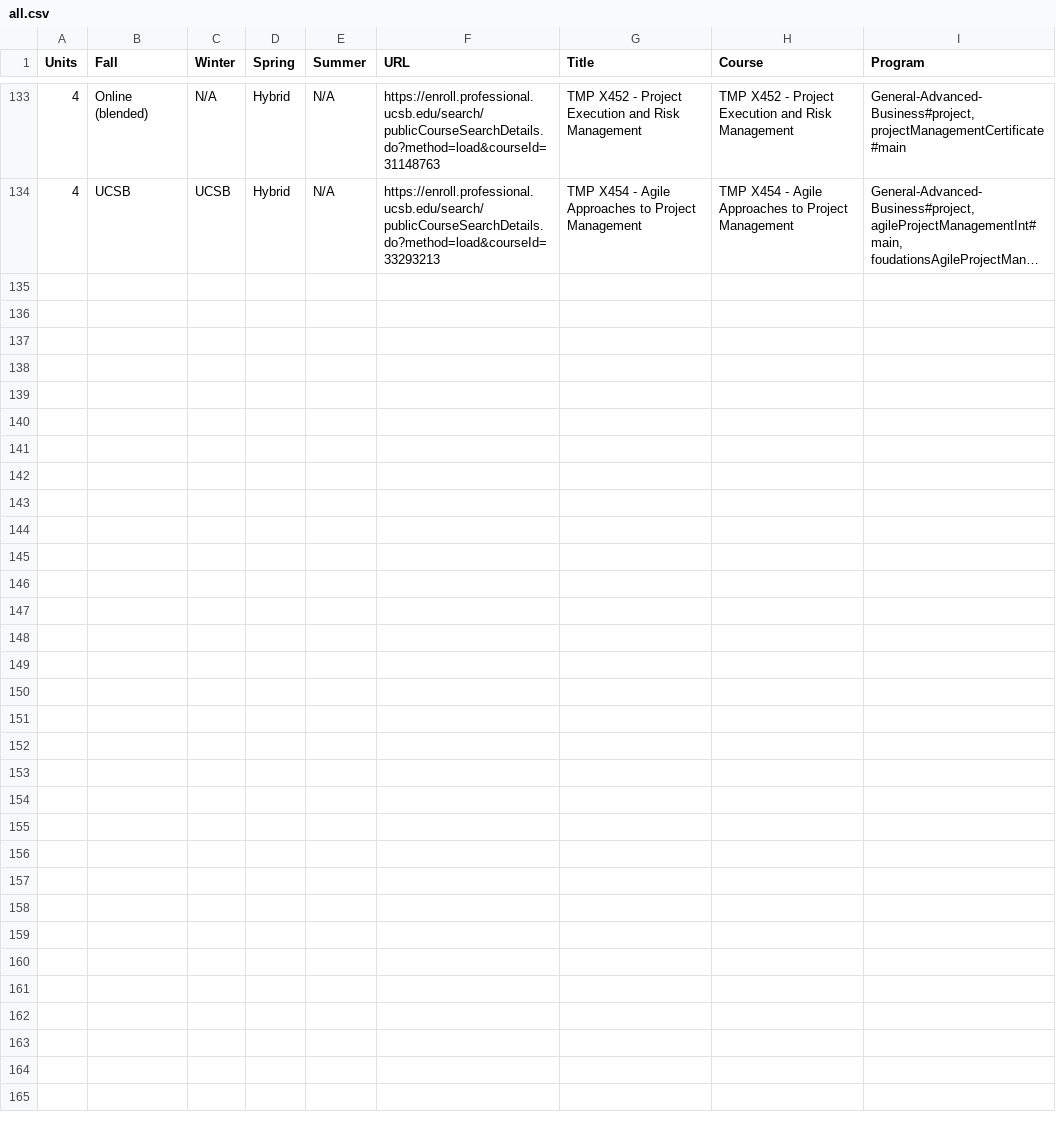
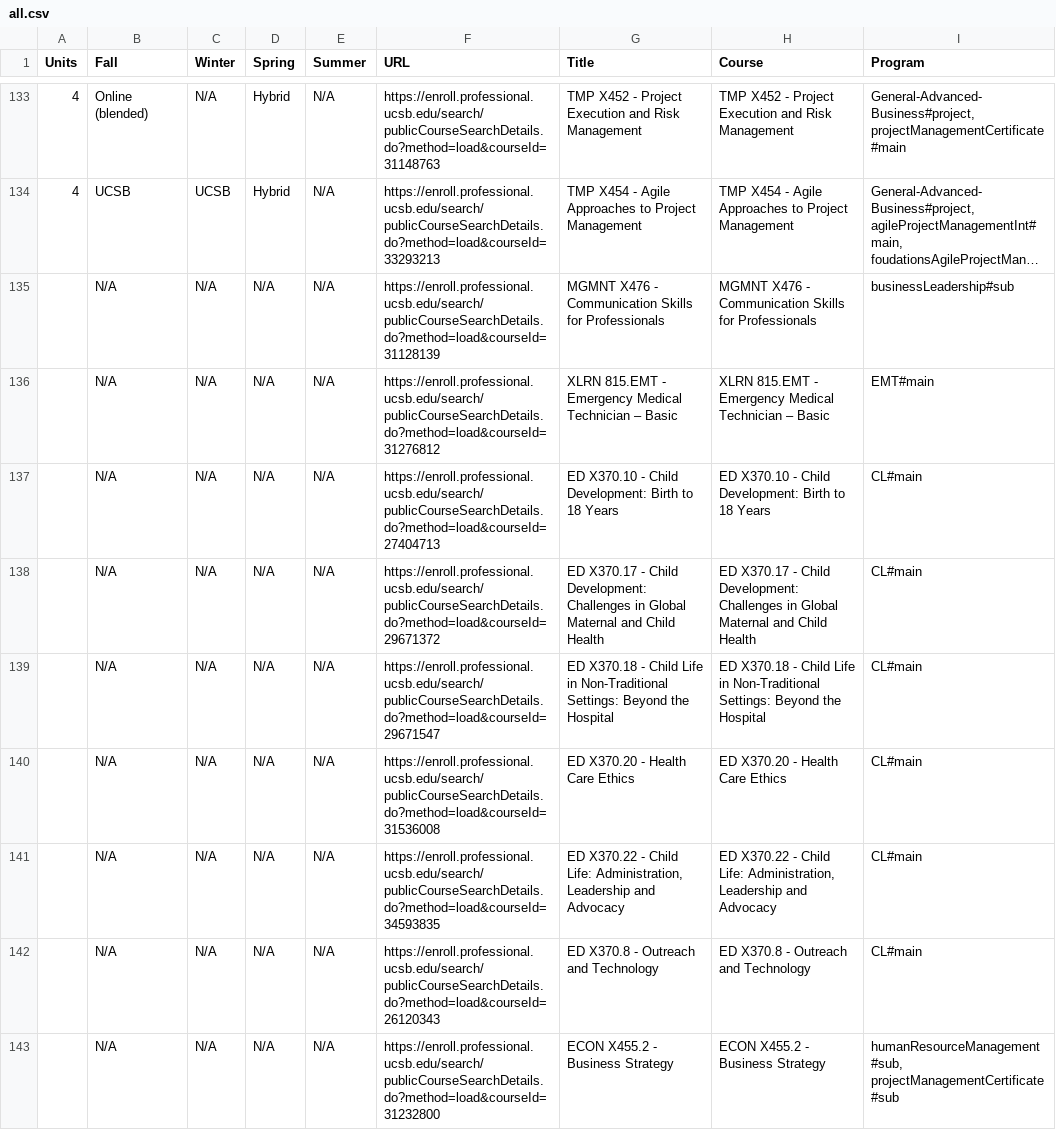
Before and after one commit to UCSB-PaCE/pace-catalog-feed, a CSV file: course-matrix/all.csv, drawn as a sheet; only a part is shown, gaps mark what is left out; long unchanged cells end in …; the diff covers the shown part only; the diff names each change by its address in the sheet, - before the commit and + after, or states it on an @@ line.

Commit message:
feed: course-matrix pace-web run 35258997121 UCSB-PaCE/pace-web@82a5c1d892c2c40bdfc33d0db23731dc53a63619

```diff
--- a/course-matrix/all.csv
+++ b/course-matrix/all.csv
+row 135:  | N/A | N/A | N/A | N/A | https://enroll.professional.ucsb.edu/search/publicCourseSearchDetails.do?method=load&courseId=31128139 | MGMNT X476 - Communication Skills for Professionals | MGMNT X476 - Communication Skills for Professionals | businessLeadership#sub
+row 136:  | N/A | N/A | N/A | N/A | https://enroll.professional.ucsb.edu/search/publicCourseSearchDetails.do?method=load&courseId=31276812 | XLRN 815.EMT - Emergency Medical Technician – Basic | XLRN 815.EMT - Emergency Medical Technician – Basic | EMT#main
+row 137:  | N/A | N/A | N/A | N/A | https://enroll.professional.ucsb.edu/search/publicCourseSearchDetails.do?method=load&courseId=27404713 | ED X370.10 - Child Development: Birth to 18 Years | ED X370.10 - Child Development: Birth to 18 Years | CL#main
+row 138:  | N/A | N/A | N/A | N/A | https://enroll.professional.ucsb.edu/search/publicCourseSearchDetails.do?method=load&courseId=29671372 | ED X370.17 - Child Development: Challenges in Global Maternal and Child Health | ED X370.17 - Child Development: Challenges in Global Maternal and Child Health | CL#main
+row 139:  | N/A | N/A | N/A | N/A | https://enroll.professional.ucsb.edu/search/publicCourseSearchDetails.do?method=load&courseId=29671547 | ED X370.18 - Child Life in Non-Traditional Settings: Beyond the Hospital | ED X370.18 - Child Life in Non-Traditional Settings: Beyond the Hospital | CL#main
+row 140:  | N/A | N/A | N/A | N/A | https://enroll.professional.ucsb.edu/search/publicCourseSearchDetails.do?method=load&courseId=31536008 | ED X370.20 - Health Care Ethics | ED X370.20 - Health Care Ethics | CL#main
+row 141:  | N/A | N/A | N/A | N/A | https://enroll.professional.ucsb.edu/search/publicCourseSearchDetails.do?method=load&courseId=34593835 | ED X370.22 - Child Life: Administration, Leadership and Advocacy | ED X370.22 - Child Life: Administration, Leadership and Advocacy | CL#main
+row 142:  | N/A | N/A | N/A | N/A | https://enroll.professional.ucsb.edu/search/publicCourseSearchDetails.do?method=load&courseId=26120343 | ED X370.8 - Outreach and Technology | ED X370.8 - Outreach and Technology | CL#main
+row 143:  | N/A | N/A | N/A | N/A | https://enroll.professional.ucsb.edu/search/publicCourseSearchDetails.do?method=load&courseId=31232800 | ECON X455.2 - Business Strategy | ECON X455.2 - Business Strategy | humanResourceManagement#sub, projectManagementCertificate#sub
```
Also changed, not shown: 9 added rows and 9 edited cells elsewhere in this file, 36 other files.
